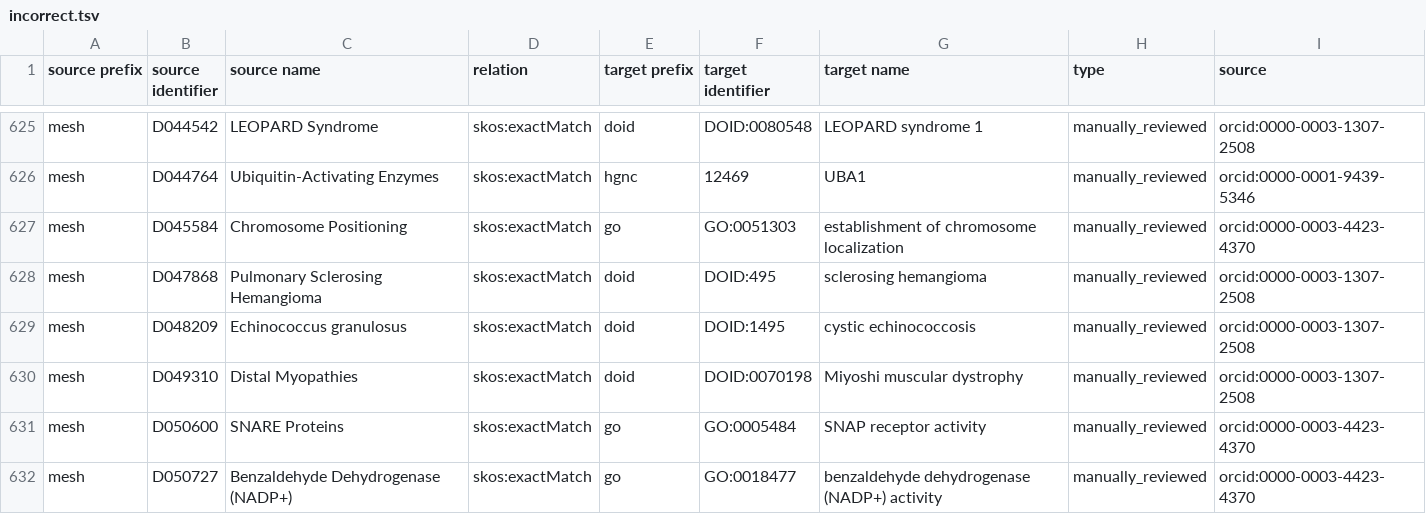
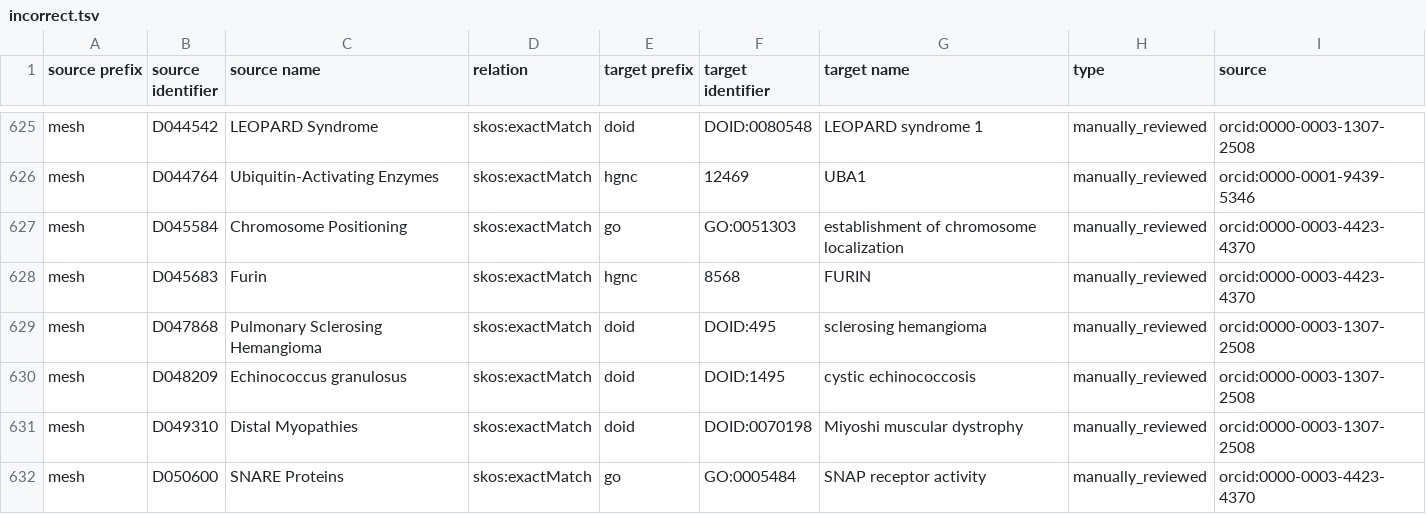
Before and after one commit to biopragmatics/biomappings, a TSV file: src/biomappings/resources/incorrect.tsv, drawn as a sheet; only a part is shown, gaps mark what is left out; the shorter side is filled out with more unchanged rows; the diff names each change by its address in the sheet, - before the commit and + after, or states it on an @@ line.

Commit message:
Add easy mesh-hp curations

```diff
--- a/src/biomappings/resources/incorrect.tsv
+++ b/src/biomappings/resources/incorrect.tsv
+row 628: mesh | D045683 | Furin | skos:exactMatch | hgnc | 8568 | FURIN | manually_reviewed | orcid:0000-0003-4423-4370
```
Also changed, not shown: 1 other file.
